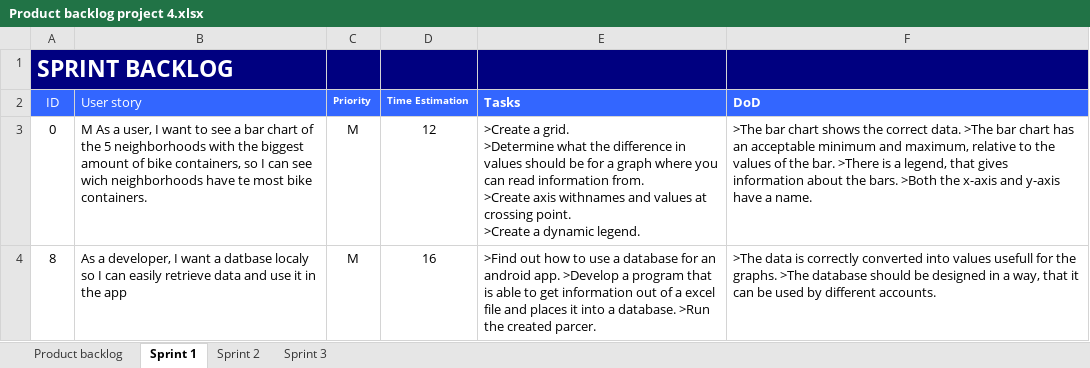
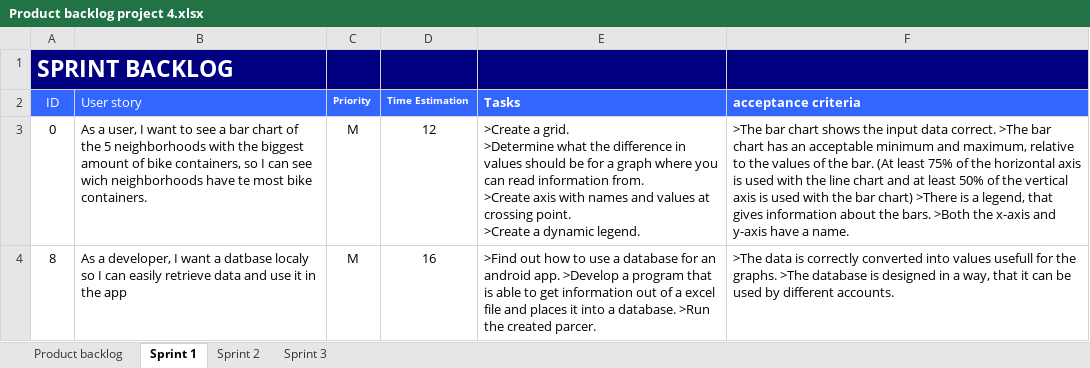
Before and after one commit to EljakimHerrewijnen/Project_4_HRO_Finished, an Excel workbook: documentatie/Product backlog project 4.xlsx, sheet Sprint 1, drawn as a sheet; values as stored, in another font and other column widths than the file's, no borders; the diff names each change by its address in the sheet, - before the commit and + after, or states it on an @@ line.

```diff
--- a/documentatie/Product backlog project 4.xlsx (sheet Sprint 1)
+++ b/documentatie/Product backlog project 4.xlsx (sheet Sprint 1)
-F2: DoD
+F2: acceptance criteria
-B3 (User story): M As a…
+B3 (User story): As a…
-E3 (Tasks): …>Create axis withnames and values…
+E3 (Tasks): …>Create axis with names and values…
-F3 (acceptance criteria): …shows the correct data. >The bar chart has an acceptable minimum and maximum, relative to the values of the bar. >There is…
+F3 (acceptance criteria): …shows the input data correct. >The bar chart has an acceptable minimum and maximum, relative to the values of the bar. (At least 75% of the horizontal axis is used with the line chart and at least 50% of the vertical axis is used with the bar chart) >There is…
-F4 (acceptance criteria): …>The database should be designed in…
+F4 (acceptance criteria): …>The database is designed in…
```
Also changed, not shown: sheet Sprint 2, sheet Product backlog, sheet Sprint 3.
